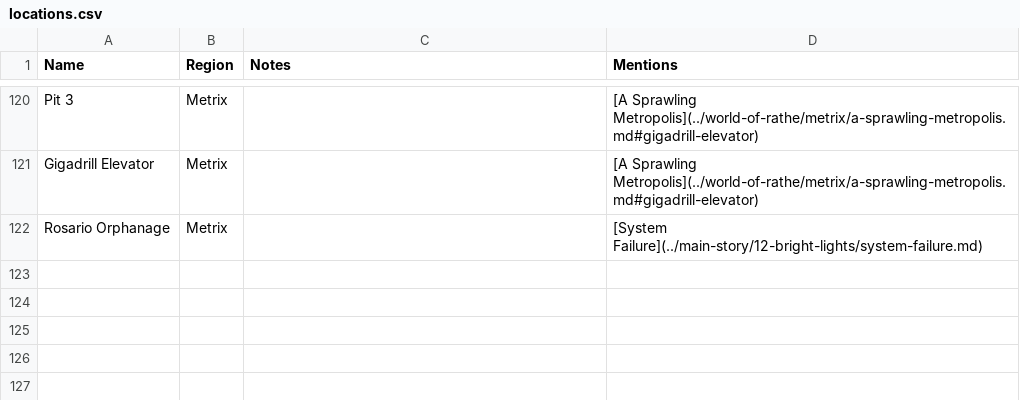
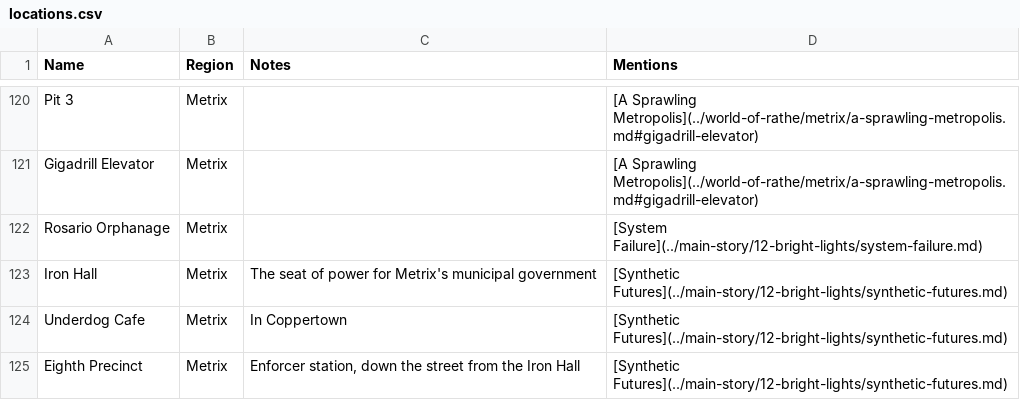
Before and after one commit to nathaneastwood/fablore, a CSV file: src/data/locations.csv, drawn as a sheet; only a part is shown, gaps mark what is left out.

```diff
--- a/src/data/locations.csv
+++ b/src/data/locations.csv
@@ -122 +122,4 @@ Gigadrill Elevator|Metrix||[A Sprawling Metropolis](../world-of-rathe/metrix/a-s
 Rosario Orphanage|Metrix||[System Failure](../main-story/12-bright-lights/system-failure.md)
+Iron Hall|Metrix|The seat of power for Metrix's municipal government|[Synthetic Futures](../main-story/12-bright-lights/synthetic-futures.md)
+Underdog Cafe|Metrix|In Coppertown|[Synthetic Futures](../main-story/12-bright-lights/synthetic-futures.md)
+Eighth Precinct|Metrix|Enforcer station, down the street from the Iron Hall|[Synthetic Futures](../main-story/12-bright-lights/synthetic-futures.md)
```
Also changed, not shown: src/data/characters.csv, 7 other files.
